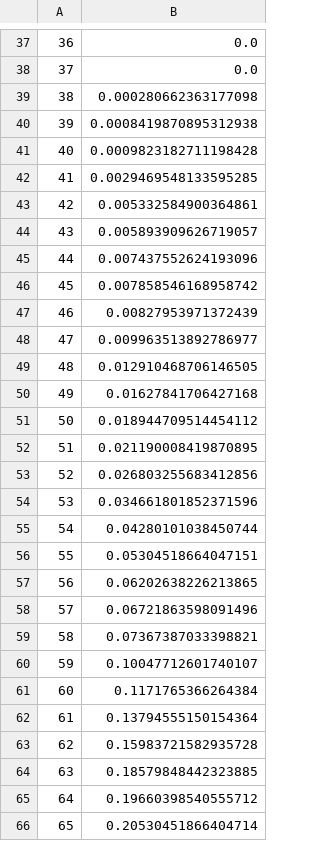
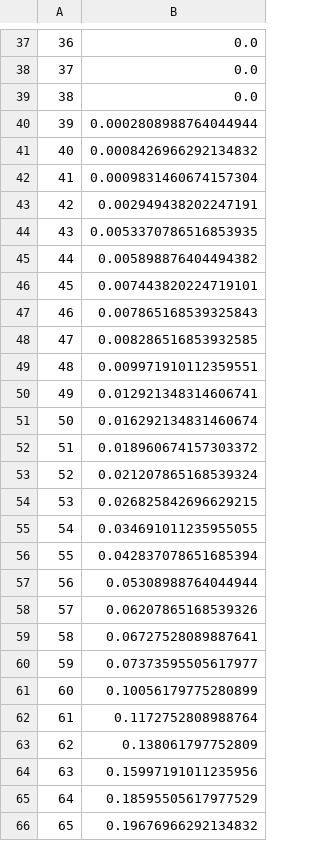
Before and after one commit to jjuch/covid19_model, a CSV file: data_20_07_11/cum_cases_westFl.csv, drawn as a sheet; only a part is shown, gaps mark what is left out; the diff covers the shown part only.

```diff
--- a/data_20_07_11/cum_cases_westFl.csv
+++ b/data_20_07_11/cum_cases_westFl.csv
@@ -38,29 +38,29 @@
 37,0.0
-38,0.000280662363177098
-39,0.0008419870895312938
-40,0.0009823182711198428
-41,0.0029469548133595285
-42,0.005332584900364861
-43,0.005893909626719057
-44,0.007437552624193096
-45,0.007858546168958742
-46,0.00827953971372439
-47,0.009963513892786977
-48,0.012910468706146505
-49,0.01627841706427168
-50,0.018944709514454112
-51,0.021190008419870895
-52,0.026803255683412856
-53,0.034661801852371596
-54,0.04280101038450744
-55,0.05304518664047151
-56,0.06202638226213865
-57,0.06721863598091496
-58,0.07367387033398821
-59,0.10047712601740107
-60,0.1171765366264384
-61,0.13794555150154364
-62,0.15983721582935728
-63,0.18579848442323885
-64,0.19660398540555712
-65,0.20530451866404714
+38,0.0
+39,0.0002808988764044944
+40,0.0008426966292134832
+41,0.0009831460674157304
+42,0.002949438202247191
+43,0.0053370786516853935
+44,0.005898876404494382
+45,0.007443820224719101
+46,0.007865168539325843
+47,0.008286516853932585
+48,0.009971910112359551
+49,0.012921348314606741
+50,0.016292134831460674
+51,0.018960674157303372
+52,0.021207865168539324
+53,0.026825842696629215
+54,0.034691011235955055
+55,0.042837078651685394
+56,0.05308988764044944
+57,0.06207865168539326
+58,0.06727528089887641
+59,0.07373595505617977
+60,0.10056179775280899
+61,0.1172752808988764
+62,0.138061797752809
+63,0.15997191011235956
+64,0.18595505617977529
+65,0.19676966292134832
```
Also changed, not shown: 103 edited cells elsewhere in this file, data_20_07_11/cum_cases_antwerp.csv, data_20_07_11/cum_cases_flemBrab.csv, 5 other files.
